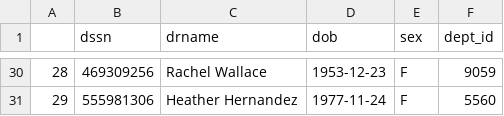
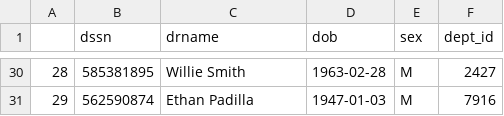
Before and after one commit to avuppalapati/HospitalManagement, a CSV file: doctors.csv, drawn as a sheet; only a part is shown, gaps mark what is left out; the diff covers the shown part only.

```diff
--- a/doctors.csv
+++ b/doctors.csv
@@ -30,2 +30,2 @@
-28,469309256,Rachel Wallace,1953-12-23,F,9059
-29,555981306,Heather Hernandez,1977-11-24,F,5560
+28,585381895,Willie Smith,1963-02-28,M,2427
+29,562590874,Ethan Padilla,1947-01-03,M,7916
```
Also changed, not shown: 127 edited cells elsewhere in this file, departments.csv, emergency_contact.csv, 3 other files.
